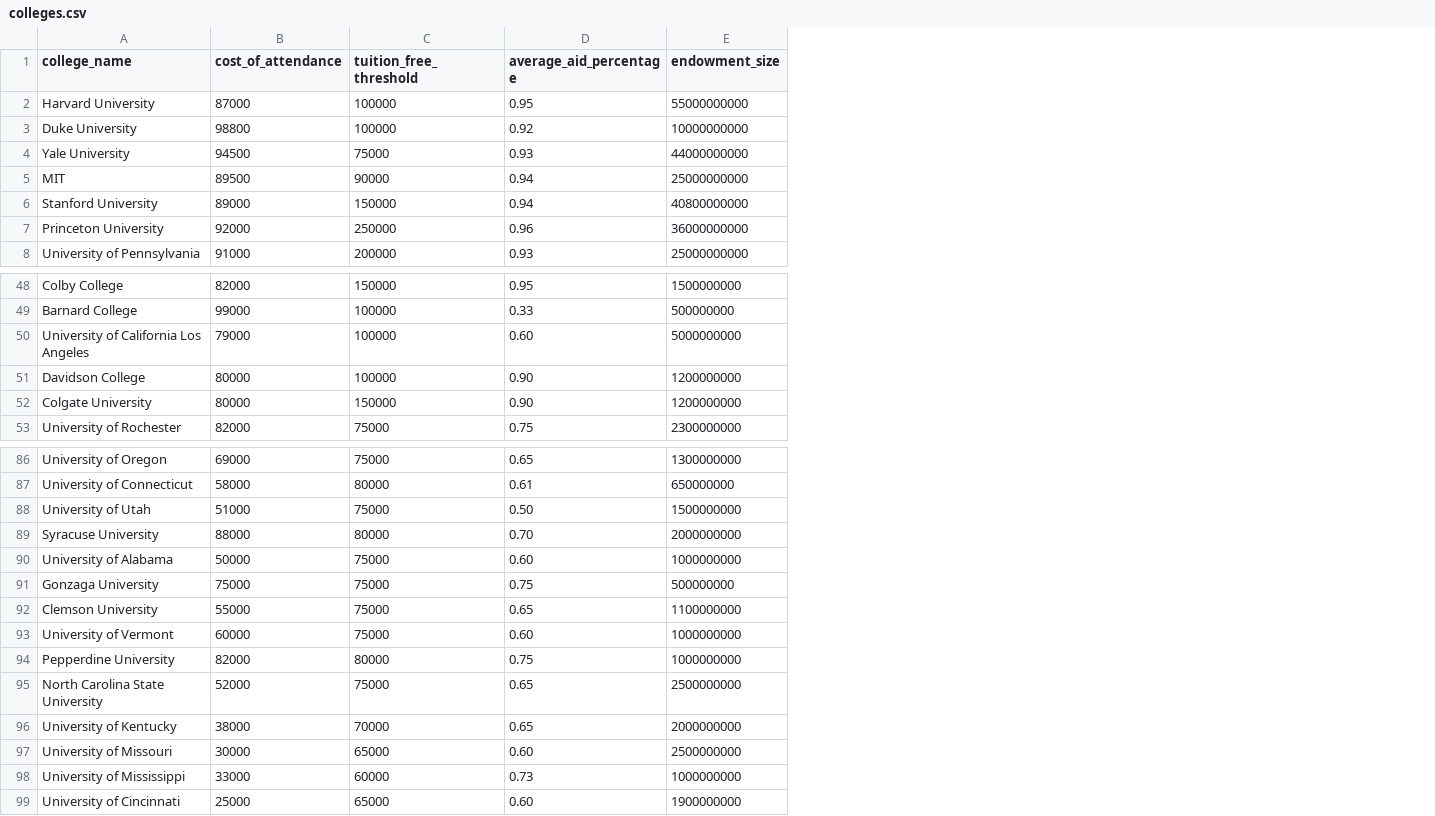
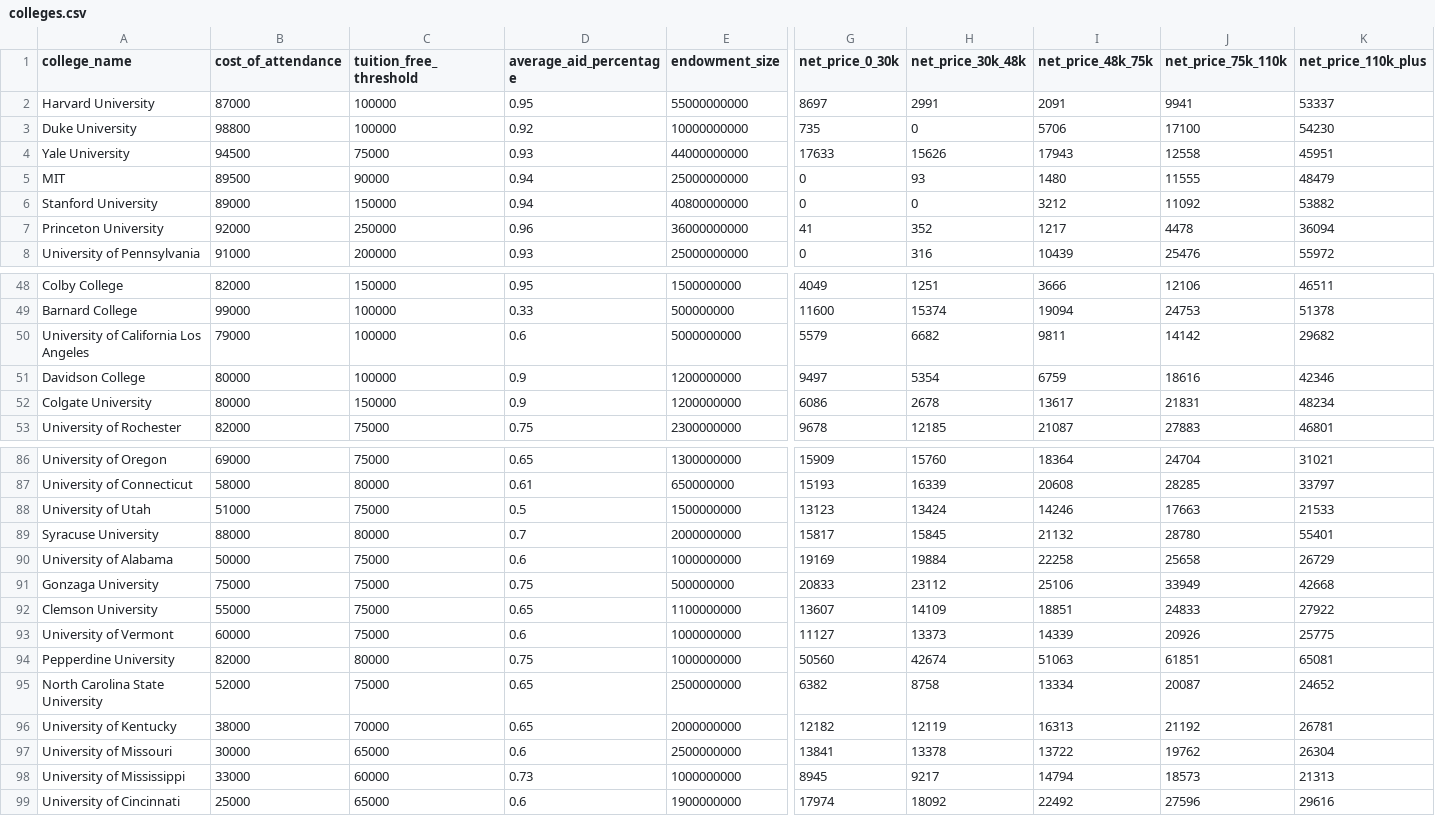
Before and after one commit to ryansong0/Wonder, a CSV file: data/colleges.csv, drawn as a sheet; only a part is shown, gaps mark what is left out; the diff covers the shown part only; the diff names each change by its address in the sheet, - before the commit and + after, or states it on an @@ line.

Commit message:
Pulled in real published net price by income from the College Scorecard to calibrate all 98 colleges with actual government data.

```diff
--- a/data/colleges.csv
+++ b/data/colleges.csv
+column G (net_price_0_30k), rows 2-8: 8697 | 735 | 17633 | 0 | 0 | 41 | 0; rows 48-53: 4049 | 11600 | 5579 | 9497 | 6086 | 9678; rows 86-99: 15909 | 15193 | 13123 | 15817 | 19169 | 20833 | 13607 | 11127 | 50560 | 6382 | 12182 | 13841 | 8945 | 17974
+column H (net_price_30k_48k), rows 2-8: 2991 | 0 | 15626 | 93 | 0 | 352 | 316; rows 48-53: 1251 | 15374 | 6682 | 5354 | 2678 | 12185; rows 86-99: 15760 | 16339 | 13424 | 15845 | 19884 | 23112 | 14109 | 13373 | 42674 | 8758 | 12119 | 13378 | 9217 | 18092
+column I (net_price_48k_75k), rows 2-8: 2091 | 5706 | 17943 | 1480 | 3212 | 1217 | 10439; rows 48-53: 3666 | 19094 | 9811 | 6759 | 13617 | 21087; rows 86-99: 18364 | 20608 | 14246 | 21132 | 22258 | 25106 | 18851 | 14339 | 51063 | 13334 | 16313 | 13722 | 14794 | 22492
+column J (net_price_75k_110k), rows 2-8: 9941 | 17100 | 12558 | 11555 | 11092 | 4478 | 25476; rows 48-53: 12106 | 24753 | 14142 | 18616 | 21831 | 27883; rows 86-99: 24704 | 28285 | 17663 | 28780 | 25658 | 33949 | 24833 | 20926 | 61851 | 20087 | 21192 | 19762 | 18573 | 27596
+column K (net_price_110k_plus), rows 2-8: 53337 | 54230 | 45951 | 48479 | 53882 | 36094 | 55972; rows 48-53: 46511 | 51378 | 29682 | 42346 | 48234 | 46801; rows 86-99: 31021 | 33797 | 21533 | 55401 | 26729 | 42668 | 27922 | 25775 | 65081 | 24652 | 26781 | 26304 | 21313 | 29616
-D50 (average_aid_percentage): 0.60
+D50 (average_aid_percentage): 0.6
-D51:D52 (average_aid_percentage): 0.90
+D51:D52 (average_aid_percentage): 0.9
-D88 (average_aid_percentage): 0.50
+D88 (average_aid_percentage): 0.5
-D89 (average_aid_percentage): 0.70
+D89 (average_aid_percentage): 0.7
-D90 (average_aid_percentage): 0.60
+D90 (average_aid_percentage): 0.6
-D93 (average_aid_percentage): 0.60
+D93 (average_aid_percentage): 0.6
-D97 (average_aid_percentage): 0.60
+D97 (average_aid_percentage): 0.6
-D99 (average_aid_percentage): 0.60
+D99 (average_aid_percentage): 0.6
```
Also changed, not shown: 24 edited cells elsewhere in this file, 3 other files.
